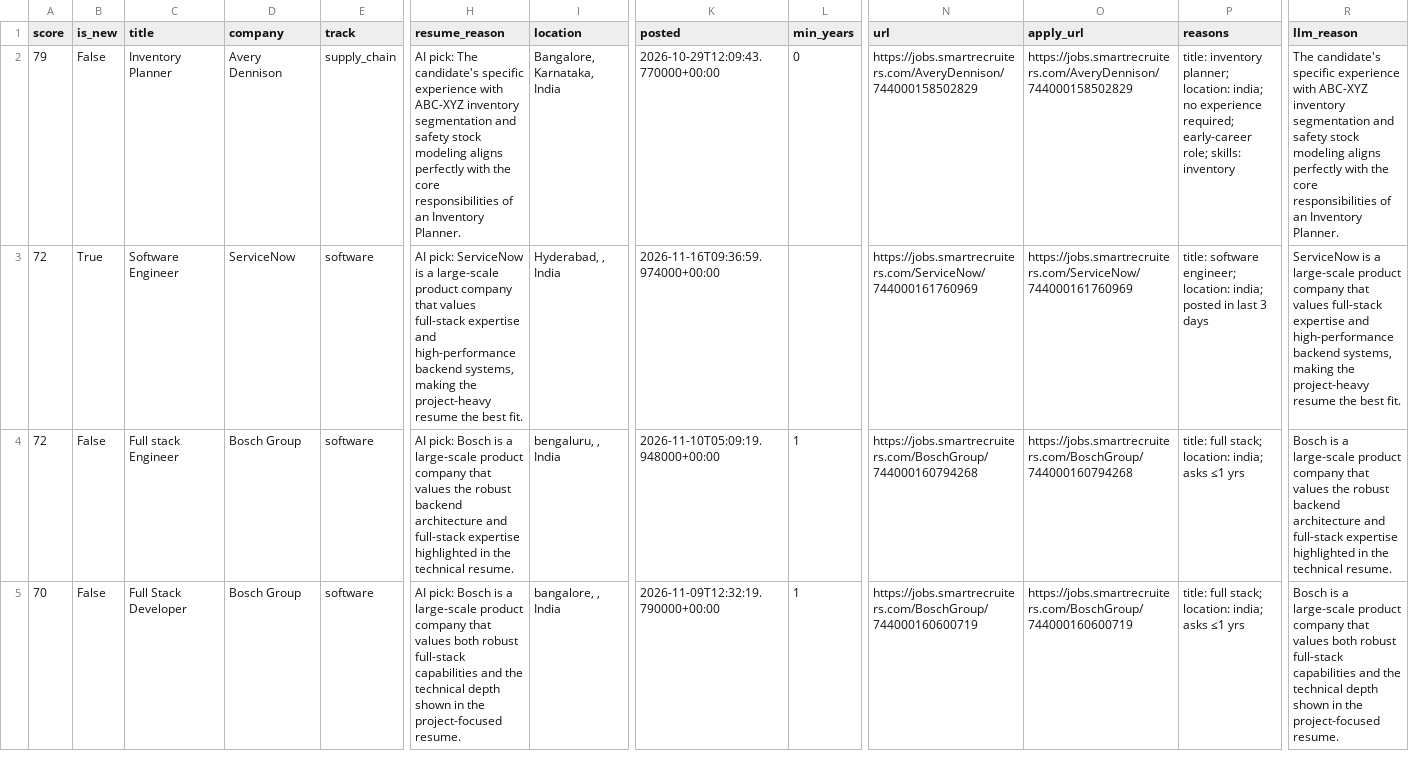
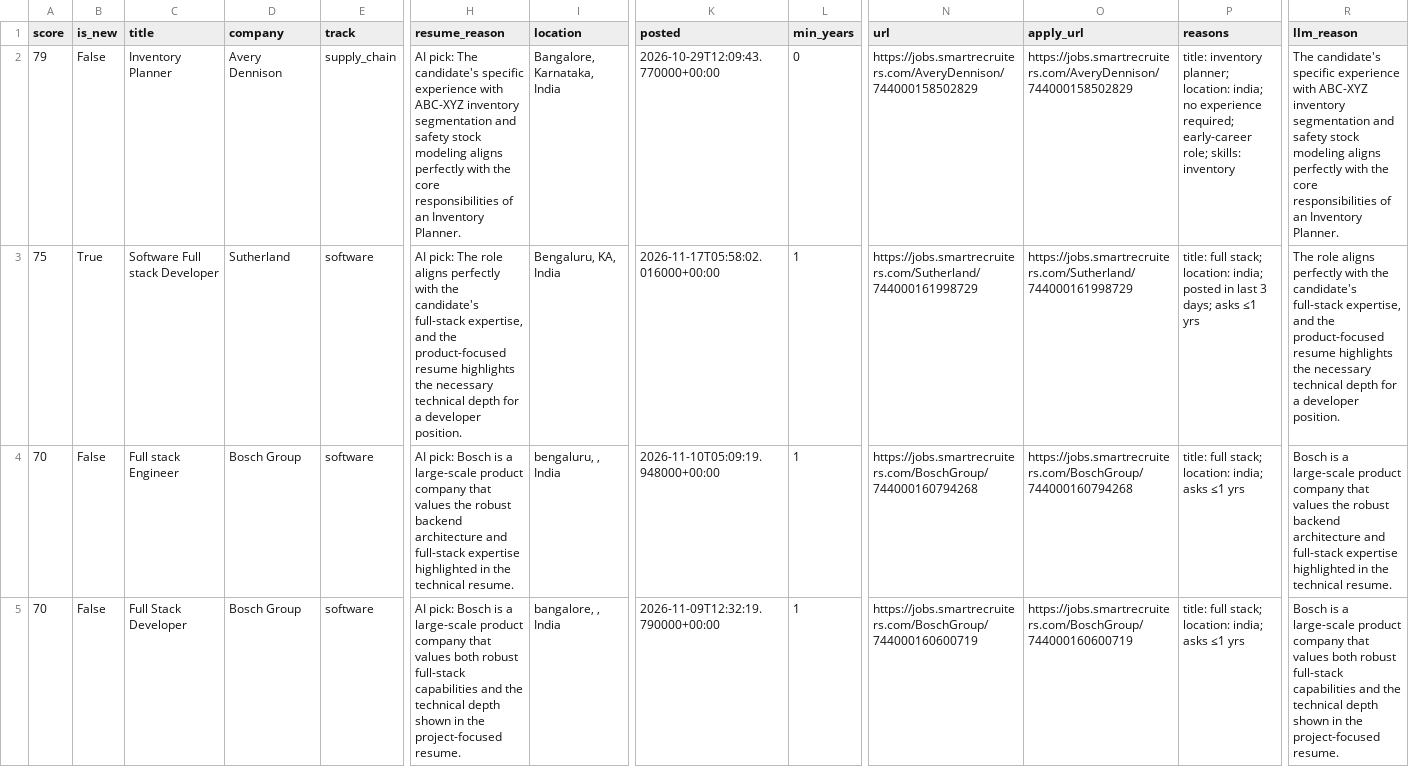
Before and after one commit to itshimanshu16/Job-bot, a CSV file: web/public/data/jobs.csv, drawn as a sheet; only a part is shown, gaps mark what is left out; the diff covers the shown part only; the diff names each change by its address in the sheet, - before the commit and + after, or states it on an @@ line.

```diff
--- a/web/public/data/jobs.csv
+++ b/web/public/data/jobs.csv
-A3 (score): 72
+A3 (score): 75
-C3 (title): Software Engineer
+C3 (title): Software Full stack Developer
-D3 (company): ServiceNow
+D3 (company): Sutherland
-H3 (resume_reason): AI pick: ServiceNow is a large-scale product company that values full-stack expertise and high-performance backend systems, making the project-heavy resume the best fit.
+H3 (resume_reason): AI pick: The role aligns perfectly with the candidate's full-stack expertise, and the product-focused resume highlights the necessary technical depth for a developer position.
-I3 (location): Hyderabad, , India
+I3 (location): Bengaluru, KA, India
-K3 (posted): 2026-11-16T09:36:59.974000+00:00
+K3 (posted): 2026-11-17T05:58:02.016000+00:00
-L3 (min_years): (empty)
+L3 (min_years): 1
-N3 (url): https://jobs.smartrecruiters.com/ServiceNow/744000161760969
+N3 (url): https://jobs.smartrecruiters.com/Sutherland/744000161998729
-O3 (apply_url): https://jobs.smartrecruiters.com/ServiceNow/744000161760969
+O3 (apply_url): https://jobs.smartrecruiters.com/Sutherland/744000161998729
-P3 (reasons): title: software engineer; location: india; posted in last 3 days
+P3 (reasons): title: full stack; location: india; posted in last 3 days; asks ≤1 yrs
-R3 (llm_reason): ServiceNow is a large-scale product company that values full-stack expertise and high-performance backend systems, making the project-heavy resume the best fit.
+R3 (llm_reason): The role aligns perfectly with the candidate's full-stack expertise, and the product-focused resume highlights the necessary technical depth for a developer position.
-A4 (score): 72
+A4 (score): 70
```
Also changed, not shown: 1 removed row and 1 edited cell elsewhere in this file, 2 other files.
